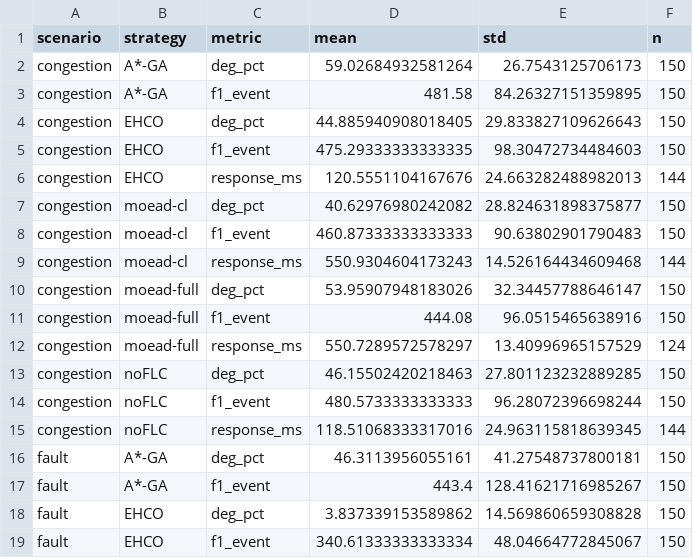
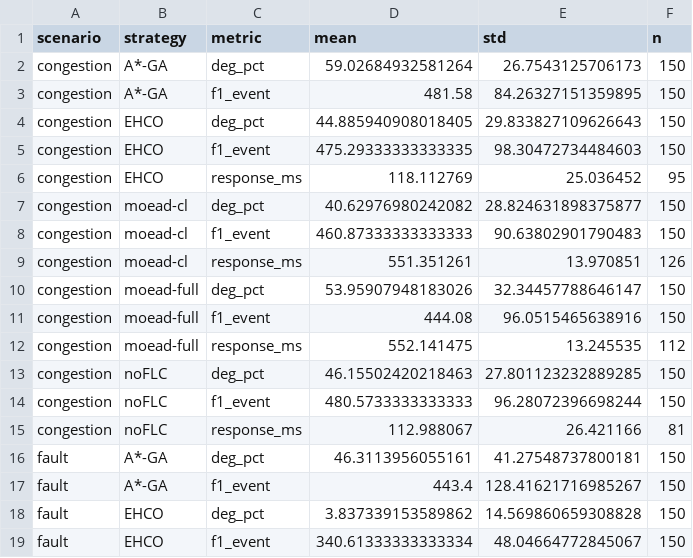
Before and after one commit to zouyi-0620/ehco-agv-scheduling, a CSV file: results/e_c19/e_c19_agg.csv, drawn as a sheet; only a part is shown; the diff covers the shown part only.

Commit message:
Add files via upload

```diff
--- a/results/e_c19/e_c19_agg.csv
+++ b/results/e_c19/e_c19_agg.csv
@@ -5,12 +5,12 @@ congestion,EHCO,deg_pct,44.885940908018405,29.833827109626643,150
 congestion,EHCO,f1_event,475.29333333333335,98.30472734484603,150
-congestion,EHCO,response_ms,120.5551104167676,24.663282488982013,144
+congestion,EHCO,response_ms,118.112769,25.036452,95
 congestion,moead-cl,deg_pct,40.62976980242082,28.824631898375877,150
 congestion,moead-cl,f1_event,460.87333333333333,90.63802901790483,150
-congestion,moead-cl,response_ms,550.9304604173243,14.526164434609468,144
+congestion,moead-cl,response_ms,551.351261,13.970851,126
 congestion,moead-full,deg_pct,53.95907948183026,32.34457788646147,150
 congestion,moead-full,f1_event,444.08,96.0515465638916,150
-congestion,moead-full,response_ms,550.7289572578297,13.40996965157529,124
+congestion,moead-full,response_ms,552.141475,13.245535,112
 congestion,noFLC,deg_pct,46.15502420218463,27.801123232889285,150
 congestion,noFLC,f1_event,480.5733333333333,96.28072396698244,150
-congestion,noFLC,response_ms,118.51068333317016,24.963115818639345,144
+congestion,noFLC,response_ms,112.988067,26.421166,81
 fault,A*-GA,deg_pct,46.3113956055161,41.27548737800181,150
```
Also changed, not shown: 16 edited cells elsewhere in this file.
